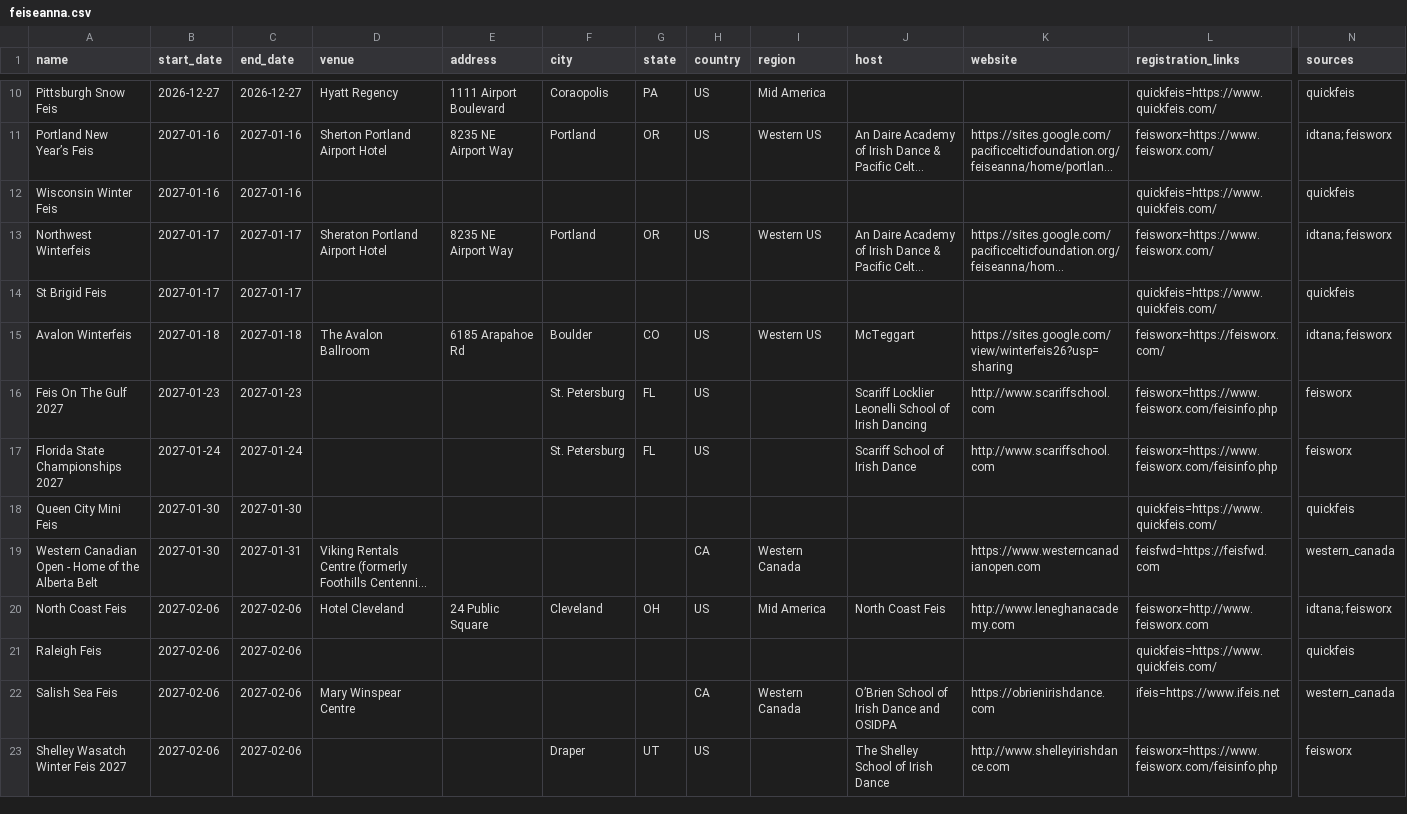
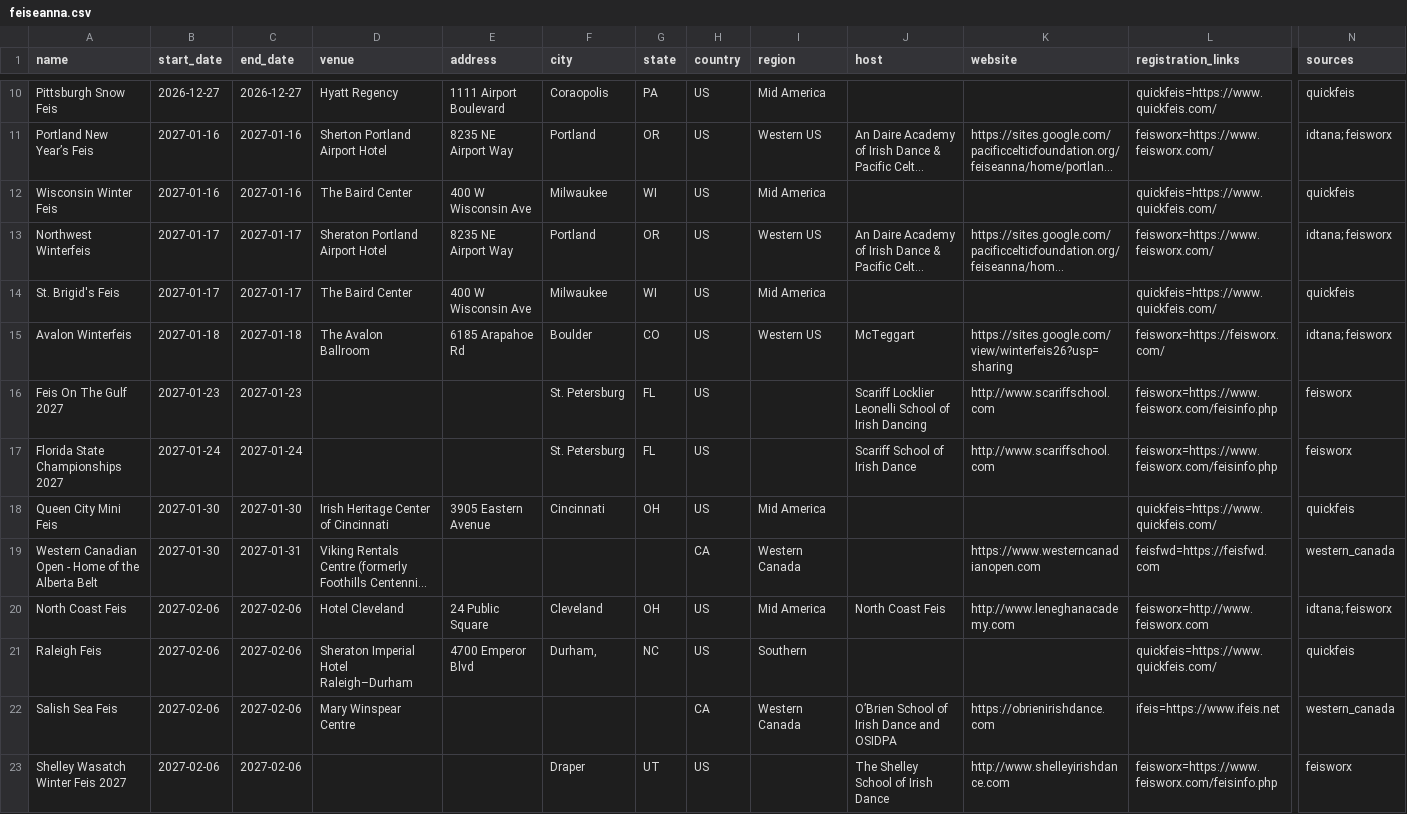
Before and after one commit to SweetCodeLLC/feis-master-list, a CSV file: data/feiseanna.csv, drawn as a sheet; only a part is shown, gaps mark what is left out; long unchanged cells end in …; removed rows and columns are numbered as before the commit, all else as after; rows hold the shown columns only; the diff covers the shown part only; the diff names each change by its address in the sheet, - before the commit and + after, or states it on an @@ line.

```diff
--- a/data/feiseanna.csv
+++ b/data/feiseanna.csv
-D12 (venue): (empty)
+D12 (venue): The Baird Center
-E12 (address): (empty)
+E12 (address): 400 W Wisconsin Ave
-F12 (city): (empty)
+F12 (city): Milwaukee
-G12 (state): (empty)
+G12 (state): WI
-H12 (country): (empty)
+H12 (country): US
-I12 (region): (empty)
+I12 (region): Mid America
-row 14: St Brigid Feis | 2027-01-17 | 2027-01-17 |  |  |  |  |  |  |  |  | quickfeis=https://www.quickfeis.com/ | quickfeis
+row 14: St. Brigid's Feis | 2027-01-17 | 2027-01-17 | The Baird Center | 400 W Wisconsin Ave | Milwaukee | WI | US | Mid America |  |  | quickfeis=https://www.quickfeis.com/ | quickfeis
-D18 (venue): (empty)
+D18 (venue): Irish Heritage Center of Cincinnati
-E18 (address): (empty)
+E18 (address): 3905 Eastern Avenue
-F18 (city): (empty)
+F18 (city): Cincinnati
-G18 (state): (empty)
+G18 (state): OH
-H18 (country): (empty)
+H18 (country): US
-I18 (region): (empty)
+I18 (region): Mid America
-D21 (venue): (empty)
+D21 (venue): Sheraton Imperial Hotel Raleigh–Durham
-E21 (address): (empty)
+E21 (address): 4700 Emperor Blvd
-F21 (city): (empty)
+F21 (city): Durham,
-G21 (state): (empty)
+G21 (state): NC
-H21 (country): (empty)
+H21 (country): US
-I21 (region): (empty)
+I21 (region): Southern
```
Also changed, not shown: 2 added rows, 12 removed rows and 6 edited cells elsewhere in this file, 2 other files.
